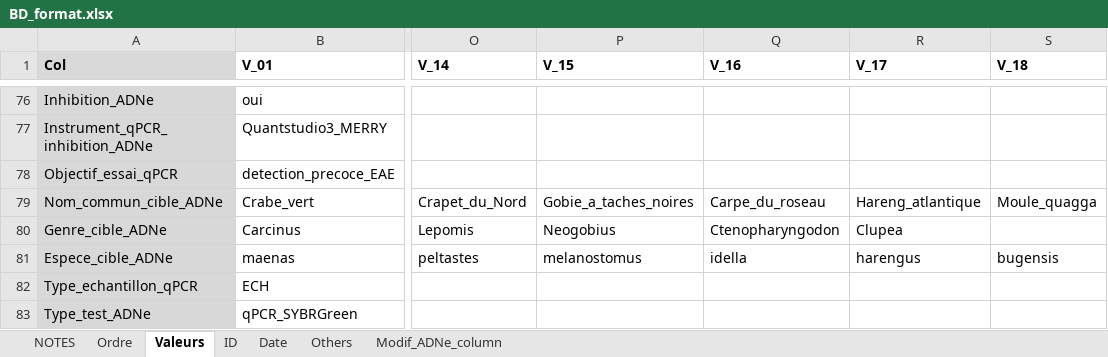
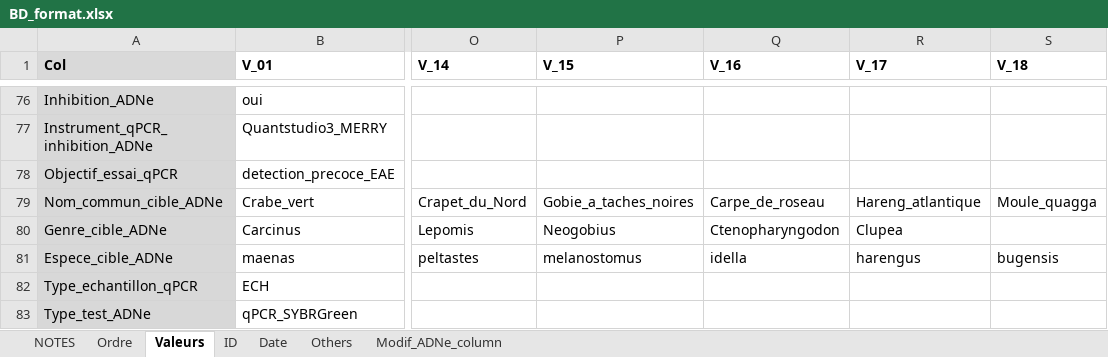
Before and after one commit to GenomicsMLI-DFO/BD-LabGeno-IML_gestion, an Excel workbook: inst/BD_format.xlsx, sheet Valeurs, drawn as a sheet; only a part is shown, gaps mark what is left out; values as stored, in another font and other column widths than the file's, no borders; the diff names each change by its address in the sheet, - before the commit and + after, or states it on an @@ line.

```diff
--- a/inst/BD_format.xlsx (sheet Valeurs)
+++ b/inst/BD_format.xlsx (sheet Valeurs)
-Q79 (V_16): Carpe_du_roseau
+Q79 (V_16): Carpe_de_roseau
```
Also changed, not shown: sheet Others, sheet Ordre, 4 other files.
